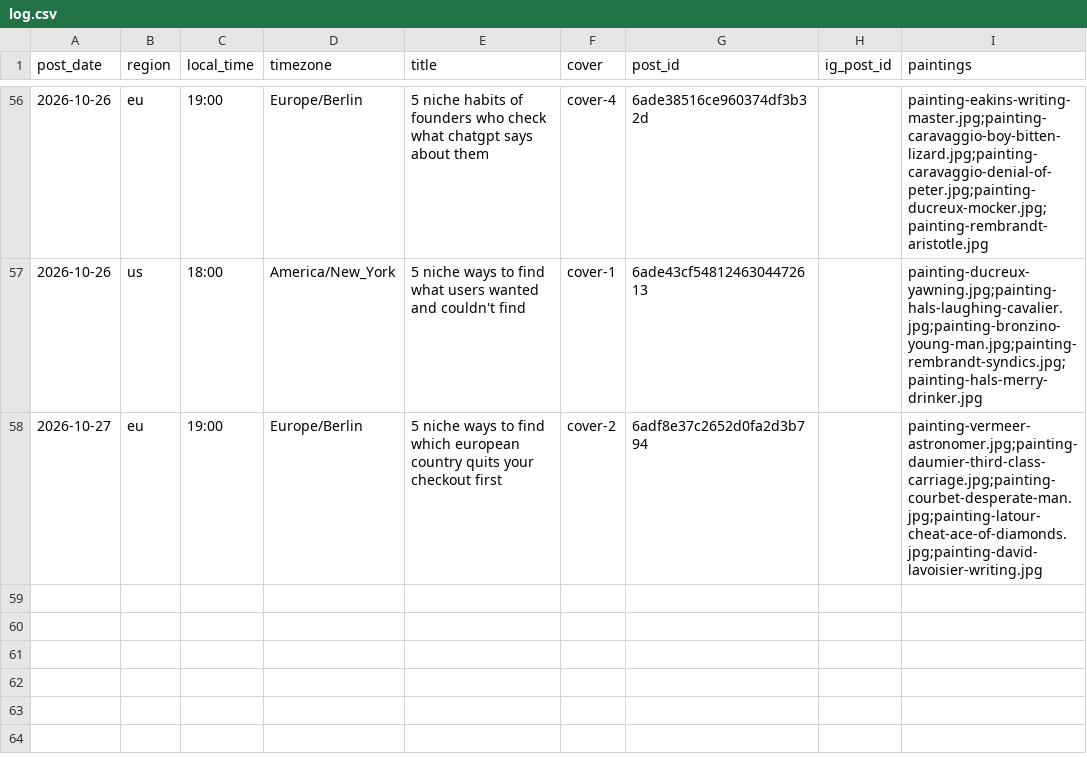
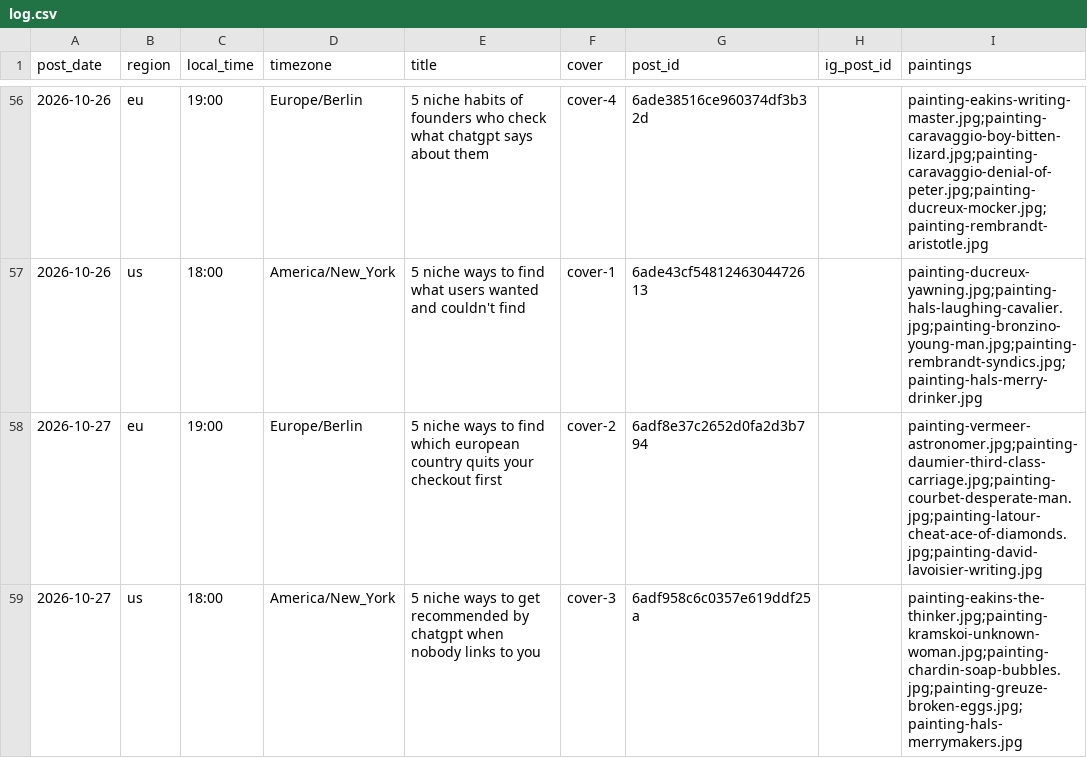
Before and after one commit to MinuraKariyawasam/social-imgs, a CSV file: log.csv, drawn as a sheet; only a part is shown, gaps mark what is left out; the diff names each change by its address in the sheet, - before the commit and + after, or states it on an @@ line.

```diff
--- a/log.csv
+++ b/log.csv
+row 59: 2026-10-27 | us | 18:00 | America/New_York | 5 niche ways to get recommended by chatgpt when nobody links to you | cover-3 | 6adf958c6c0357e619ddf25a |  | painting-eakins-the-thinker.jpg;painting-kramskoi-unknown-woman.jpg;painting-chardin-soap-bubbles.jpg;painting-greuze-broken-eggs.jpg;painting-hals-merrymakers.jpg
```
Also changed, not shown: plans/2026-10-27.csv, 1 other file.
